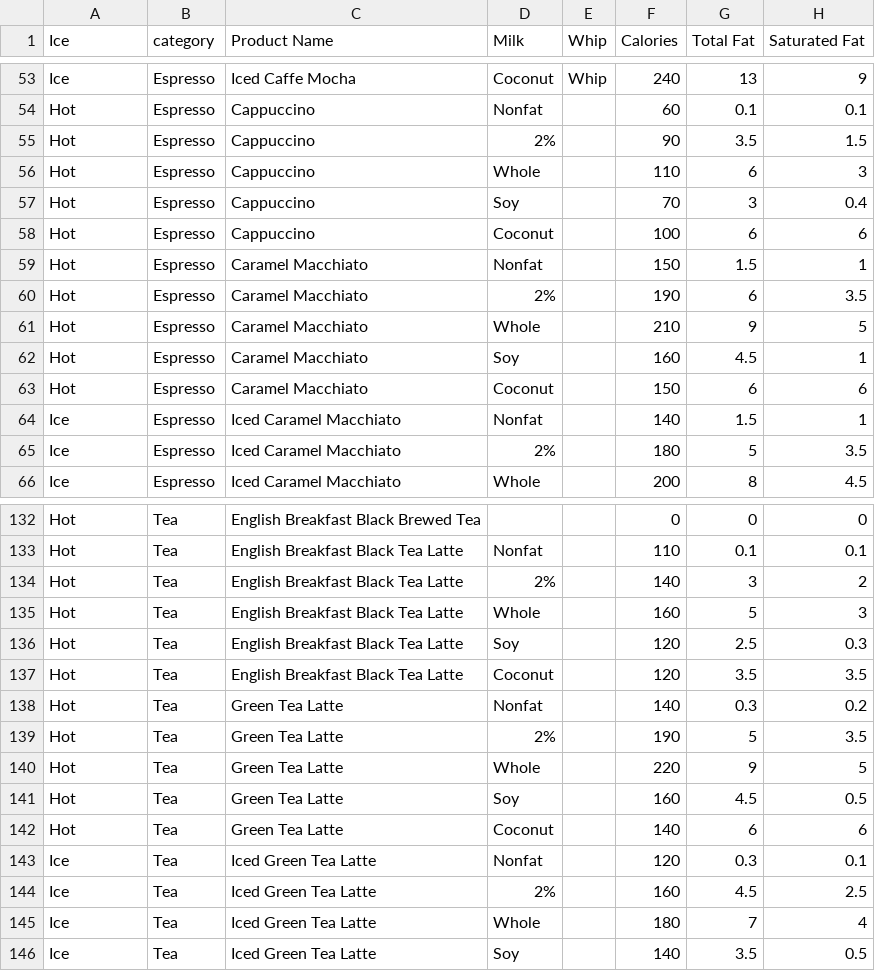
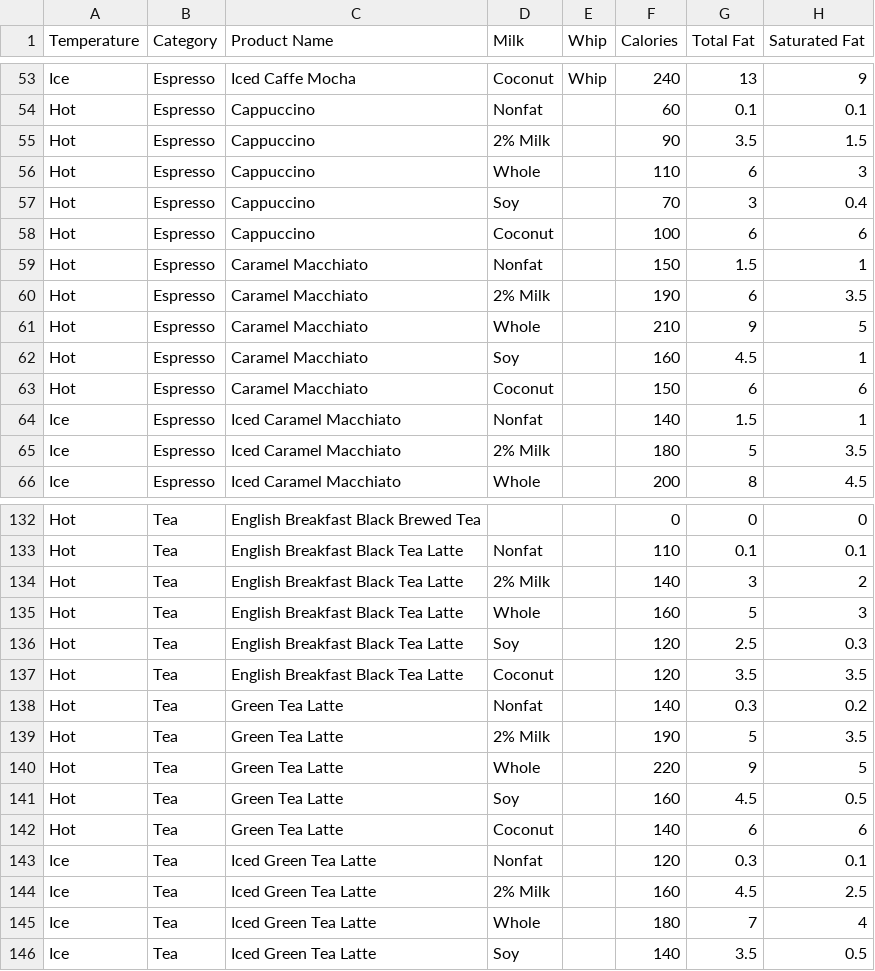
Before and after one commit to regenesis90/coursework, a CSV file: ontology_engineering/Dataset/Starbucks_Recent_Menus_Tall.csv, drawn as a sheet; only a part is shown, gaps mark what is left out; the diff covers the shown part only; the diff names each change by its address in the sheet, - before the commit and + after, or states it on an @@ line.

```diff
--- a/ontology_engineering/Dataset/Starbucks_Recent_Menus_Tall.csv
+++ b/ontology_engineering/Dataset/Starbucks_Recent_Menus_Tall.csv
-A1: Ice
+A1: Temperature
-B1: category
+B1: Category
-D55 (Milk): 2%
+D55 (Milk): 2% Milk
-D60 (Milk): 2%
+D60 (Milk): 2% Milk
-D65 (Milk): 2%
+D65 (Milk): 2% Milk
-D134 (Milk): 2%
+D134 (Milk): 2% Milk
-D139 (Milk): 2%
+D139 (Milk): 2% Milk
-D144 (Milk): 2%
+D144 (Milk): 2% Milk
```
Also changed, not shown: 51 edited cells elsewhere in this file, 1 other file.
